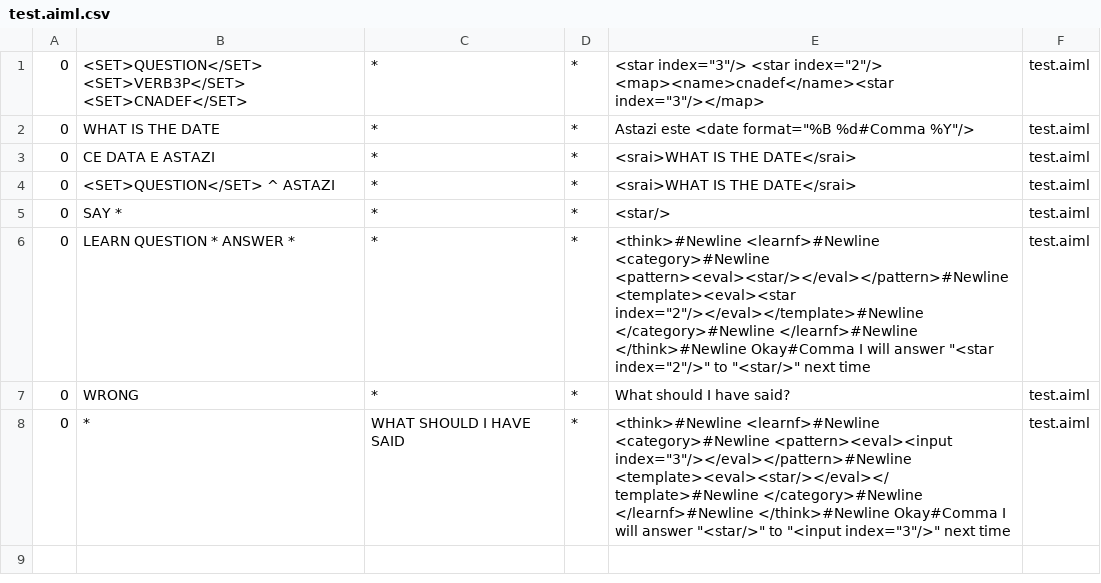
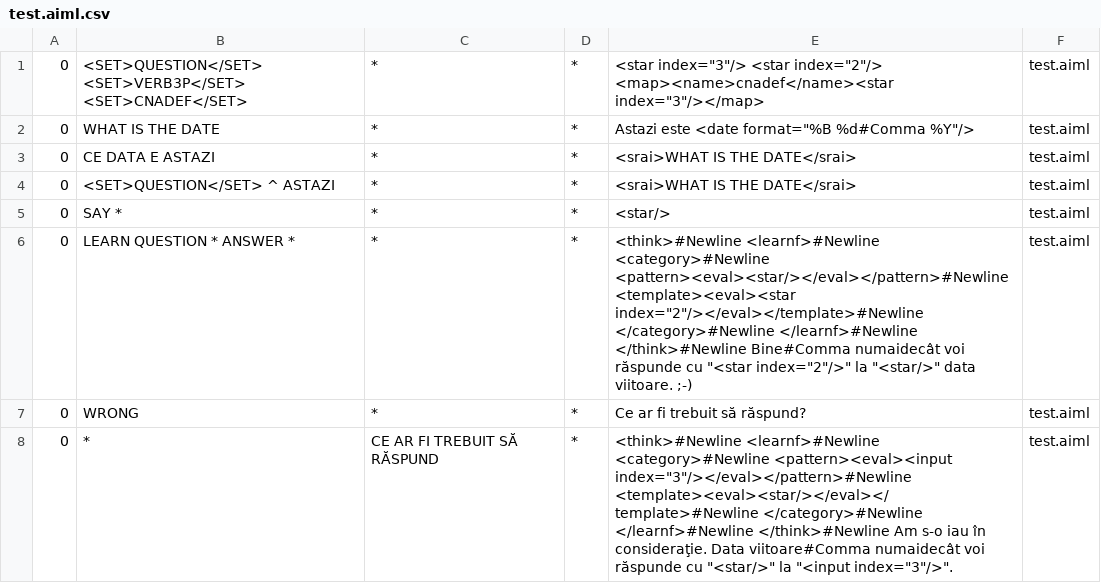
Before and after one commit to moldovean/cobot3, a CSV file: cobot-integration/src/main/resources/bots/cobot/aimlif/test.aiml.csv, drawn as a sheet.

```diff
--- a/cobot-integration/src/main/resources/bots/cobot/aimlif/test.aiml.csv
+++ b/cobot-integration/src/main/resources/bots/cobot/aimlif/test.aiml.csv
@@ -5,4 +5,4 @@
 0,SAY *,*,*,<star/>,test.aiml
-0,LEARN QUESTION * ANSWER *,*,*,<think>#Newline                <learnf>#Newline                    <category>#Newline                        <pattern><eval><star/></eval></pattern>#Newline                        <template><eval><star index="2"/></eval></template>#Newline                    </category>#Newline                </learnf>#Newline            </think>#Newline            Okay#Comma I will answer "<star index="2"/>" to "<star/>" next time,test.aiml
-0,WRONG,*,*,What should I have said?,test.aiml
-0,*,WHAT SHOULD I HAVE SAID,*,<think>#Newline                <learnf>#Newline                    <category>#Newline                        <pattern><eval><input index="3"/></eval></pattern>#Newline                        <template><eval><star/></eval></template>#Newline                    </category>#Newline                </learnf>#Newline            </think>#Newline            Okay#Comma I will answer "<star/>" to "<input index="3"/>" next time,test.aiml
+0,LEARN QUESTION * ANSWER *,*,*,<think>#Newline                <learnf>#Newline                    <category>#Newline                        <pattern><eval><star/></eval></pattern>#Newline                        <template><eval><star index="2"/></eval></template>#Newline                    </category>#Newline                </learnf>#Newline            </think>#Newline            Bine#Comma numaidecât voi răspunde cu "<star index="2"/>" la "<star/>" data viitoare. ;-),test.aiml
+0,WRONG,*,*,Ce ar fi trebuit să răspund?,test.aiml
+0,*,CE AR FI TREBUIT SĂ RĂSPUND,*,<think>#Newline                <learnf>#Newline                    <category>#Newline                        <pattern><eval><input index="3"/></eval></pattern>#Newline                        <template><eval><star/></eval></template>#Newline                    </category>#Newline                </learnf>#Newline            </think>#Newline            Am s-o iau în consideraţie. Data viitoare#Comma numaidecât voi răspunde cu "<star/>" la "<input index="3"/>".,test.aiml
```
Also changed, not shown: 6 other files.
